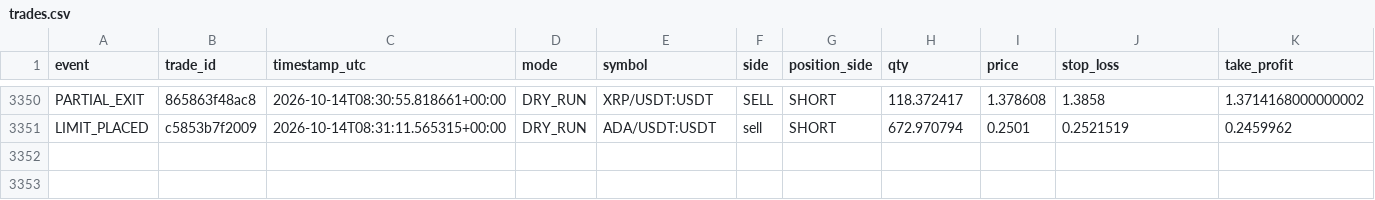
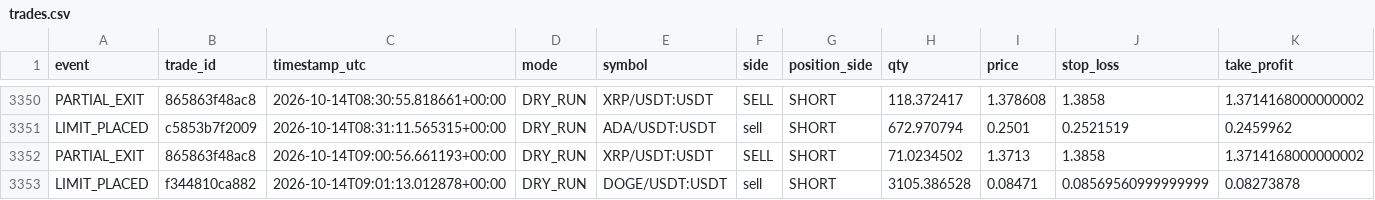
Before and after one commit to MatveevIlya1995/bingx-order-block-bot, a CSV file: data/trades.csv, drawn as a sheet; only a part is shown, gaps mark what is left out; rows hold the shown columns only; the diff names each change by its address in the sheet, - before the commit and + after, or states it on an @@ line.

```diff
--- a/data/trades.csv
+++ b/data/trades.csv
+row 3352: PARTIAL_EXIT | 865863f48ac8 | 2026-10-14T09:00:56.661193+00:00 | DRY_RUN | XRP/USDT:USDT | SELL | SHORT | 71.0234502 | 1.3713 | 1.3858 | 1.3714168000000002
+row 3353: LIMIT_PLACED | f344810ca882 | 2026-10-14T09:01:13.012878+00:00 | DRY_RUN | DOGE/USDT:USDT | sell | SHORT | 3105.386528 | 0.08471 | 0.08569560999999999 | 0.08273878
```
Also changed, not shown: 1 other file.
